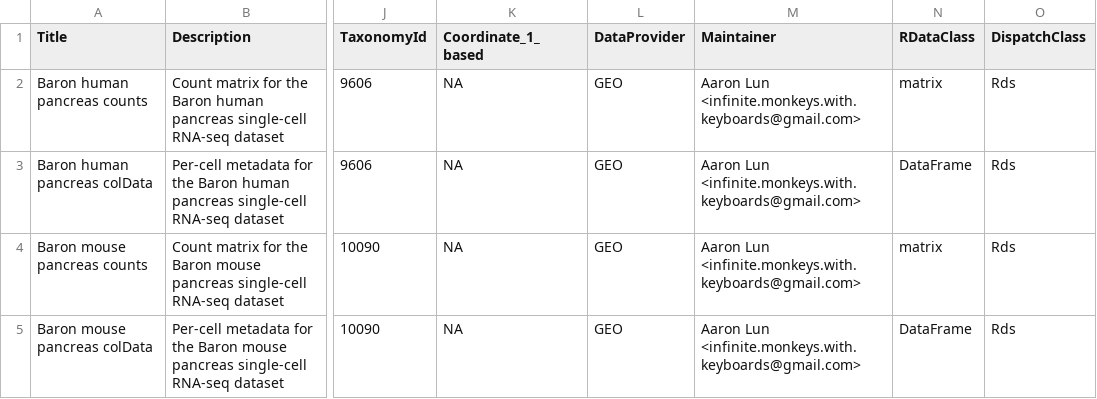
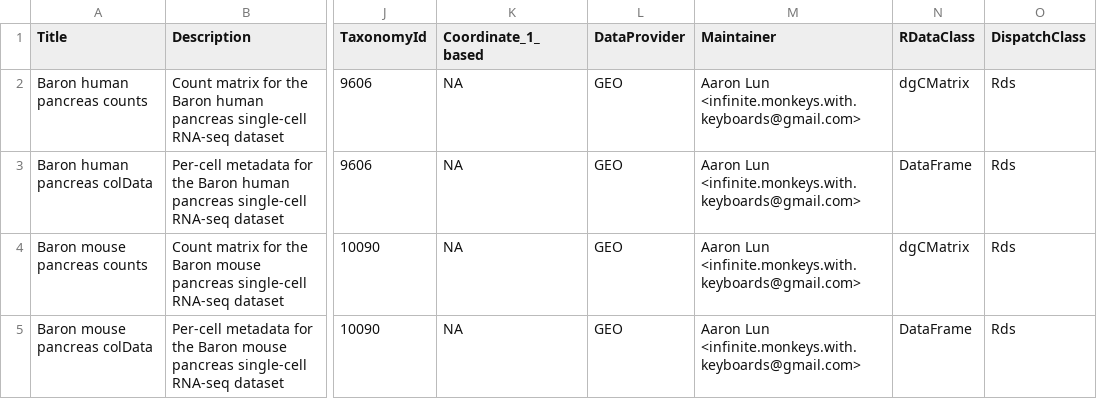
Before and after one commit to LTLA/scRNAseq, a CSV file: inst/extdata/metadata-baron-pancreas.csv, drawn as a sheet; only a part is shown, gaps mark what is left out; the diff names each change by its address in the sheet, - before the commit and + after, or states it on an @@ line.

Commit message:
Corrected Rdataclass to reflect use of sparse matrices.

```diff
--- a/inst/extdata/metadata-baron-pancreas.csv
+++ b/inst/extdata/metadata-baron-pancreas.csv
-N2 (RDataClass): matrix
+N2 (RDataClass): dgCMatrix
-N4 (RDataClass): matrix
+N4 (RDataClass): dgCMatrix
```
Also changed, not shown: inst/extdata/metadata-campbell-brain.csv, inst/extdata/metadata-chen-brain.csv, 23 other files.
